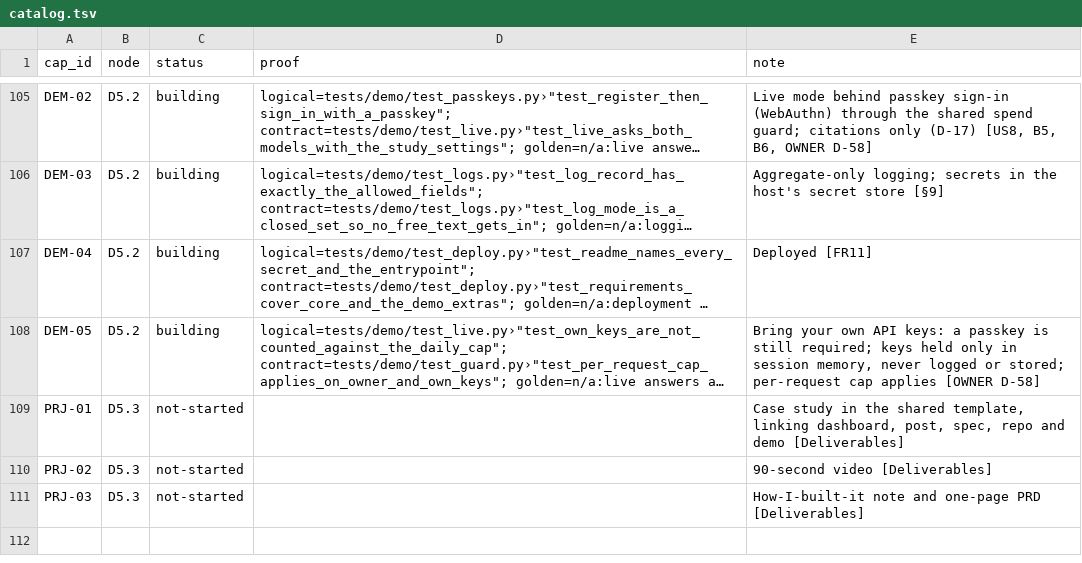
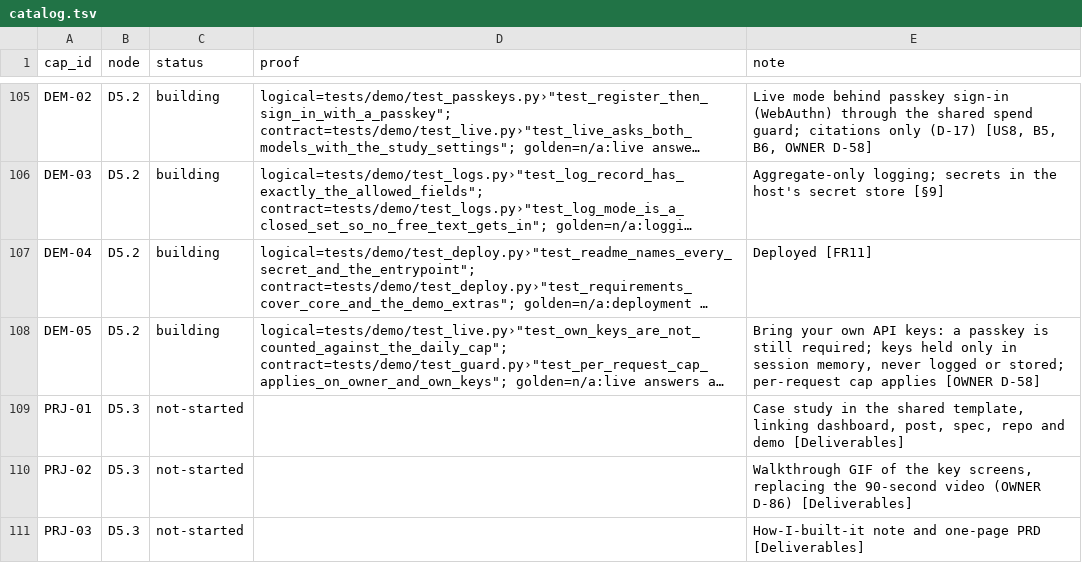
Before and after one commit to biplob819/ai-visibility, a TSV file: docs/graph/catalog.tsv, drawn as a sheet; only a part is shown, gaps mark what is left out; long unchanged cells end in …; the diff names each change by its address in the sheet, - before the commit and + after, or states it on an @@ line.

```diff
--- a/docs/graph/catalog.tsv
+++ b/docs/graph/catalog.tsv
-E110 (note): 90-second video [Deliverables]
+E110 (note): Walkthrough GIF of the key screens, replacing the 90-second video (OWNER D-86) [Deliverables]
```
Also changed, not shown: 7 other files.
